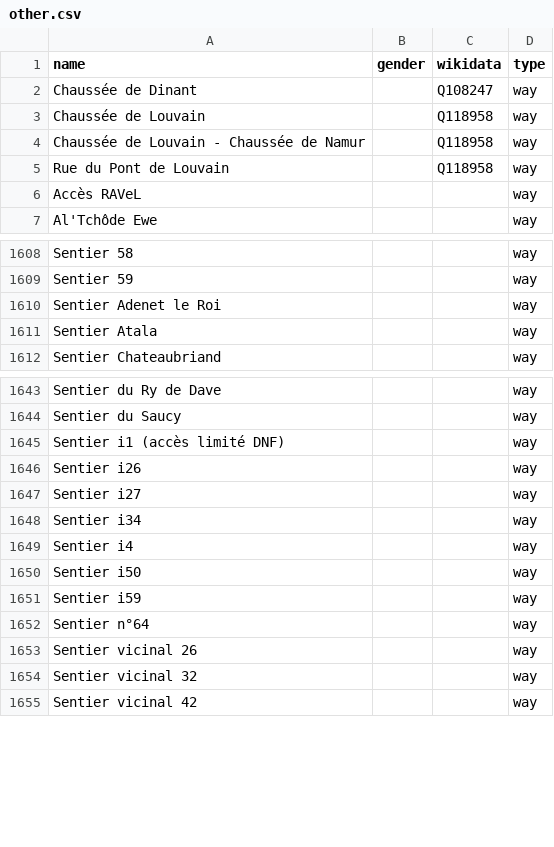
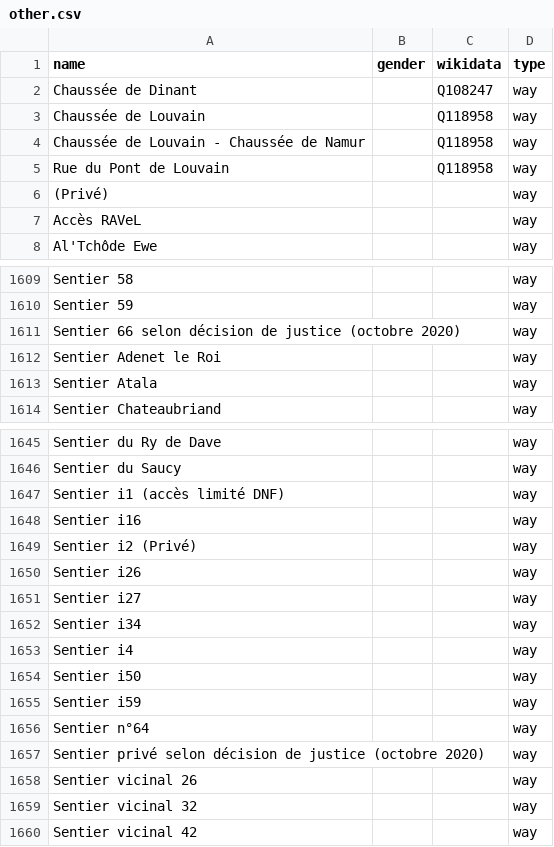
Before and after one commit to openknowledgebe/equalstreetnames-namur, a CSV file: data/other.csv, drawn as a sheet; only a part is shown, gaps mark what is left out; the diff names each change by its address in the sheet, - before the commit and + after, or states it on an @@ line.

```diff
--- a/data/other.csv
+++ b/data/other.csv
+row 6: (Privé) |  |  | way
+row 1611: Sentier 66 selon décision de justice (octobre 2020) |  |  | way
+row 1648: Sentier i16 |  |  | way
+row 1649: Sentier i2 (Privé) |  |  | way
+row 1657: Sentier privé selon décision de justice (octobre 2020) |  |  | way
```
Also changed, not shown: 2 other files.
